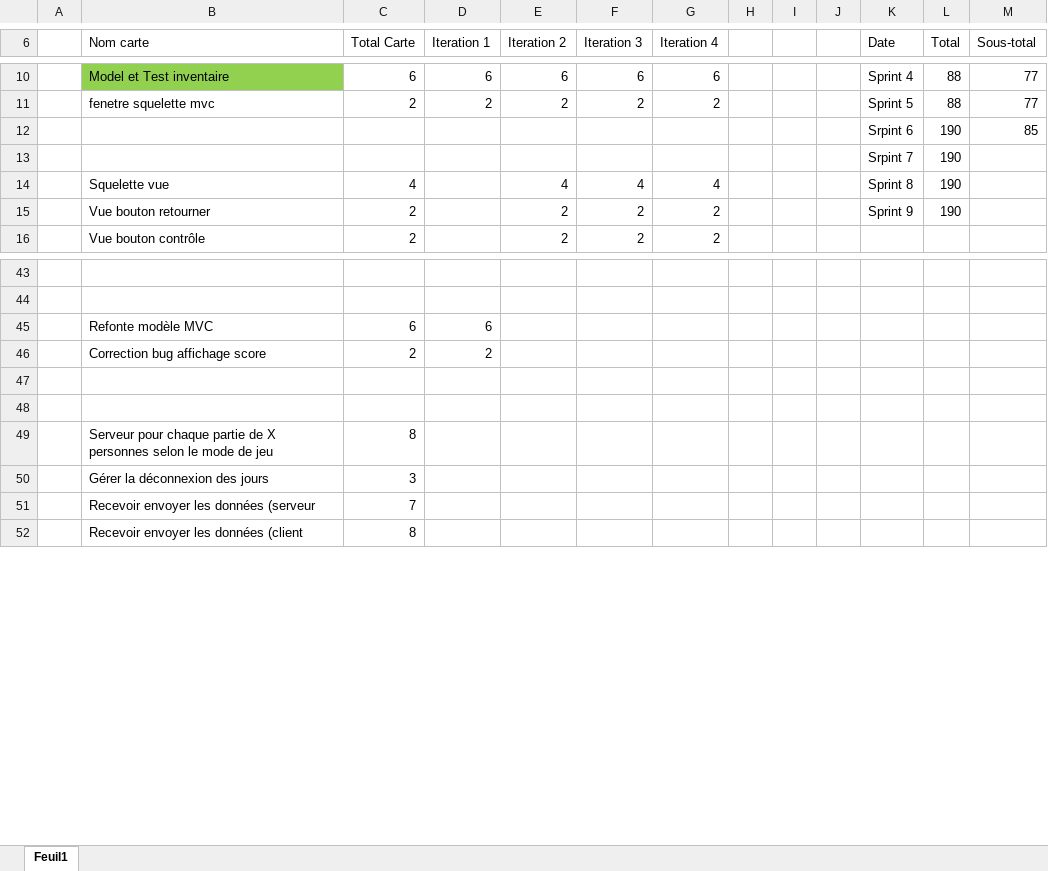
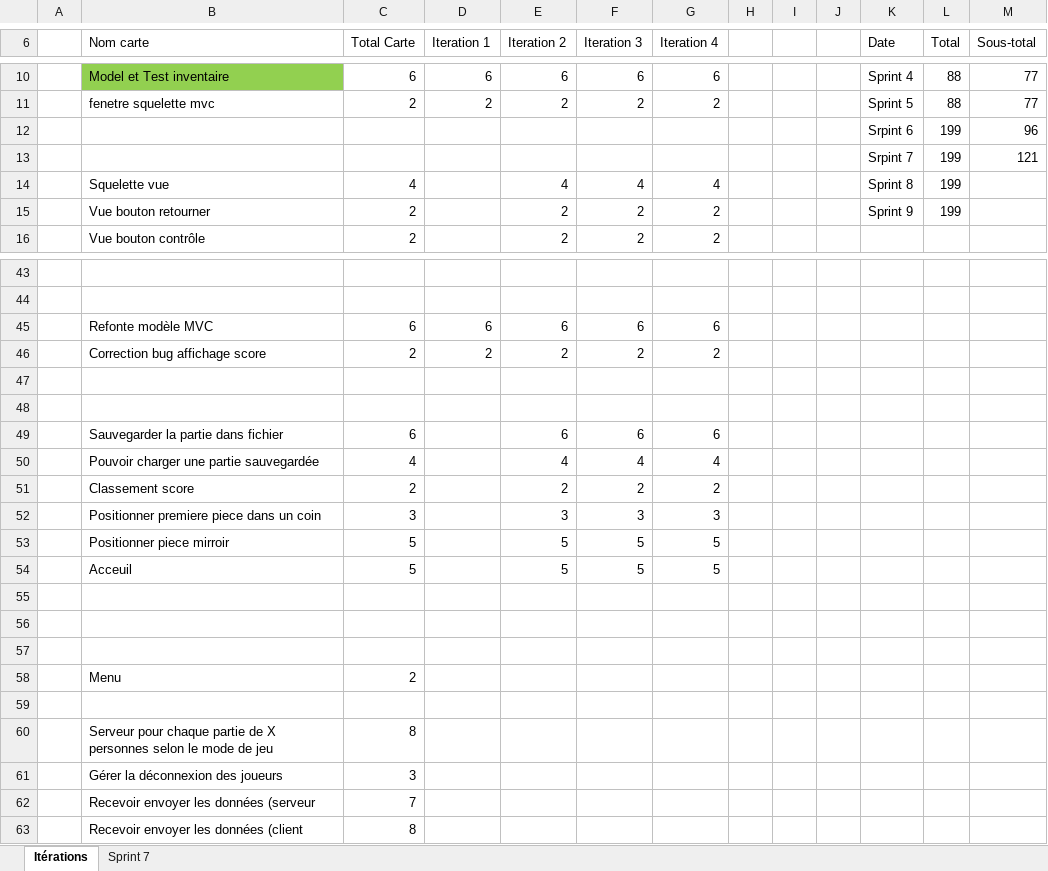
Before and after one commit to kariamoss/Blokus, an Excel workbook: Burn_Up_Down.xlsx, sheet Itérations, drawn as a sheet; only a part is shown, gaps mark what is left out; values as stored, in another font and other column widths than the file's, no borders; charts and pictures not drawn; removed rows and columns are numbered as before the commit, all else as after; the diff covers the shown part only; the diff names each change by its address in the sheet, - before the commit and + after, or states it on an @@ line.

Commit message:
burnDown

```diff
--- a/Burn_Up_Down.xlsx (sheet Itérations)
+++ b/Burn_Up_Down.xlsx (sheet Itérations)
-sheet tab: Feuil1
+sheet tab: Itérations
+sheet tab: Sprint 7
-row 12:  |  |  |  |  |  |  |  |  |  | Srpint 6 | 190 | 85
-row 13:  |  |  |  |  |  |  |  |  |  | Srpint 7 | 190
+row 12:  |  |  |  |  |  |  |  |  |  | Srpint 6 | 199 | 96
+row 13:  |  |  |  |  |  |  |  |  |  | Srpint 7 | 199 | 121
-L14:L15 (Total): 190
+L14:L15 (Total): 199
-E45 (Iteration 2): (empty)
+E45 (Iteration 2): 6
-F45 (Iteration 3): (empty)
+F45 (Iteration 3): 6
-G45 (Iteration 4): (empty)
+G45 (Iteration 4): 6
-E46 (Iteration 2): (empty)
+E46 (Iteration 2): 2
-F46 (Iteration 3): (empty)
+F46 (Iteration 3): 2
-G46 (Iteration 4): (empty)
+G46 (Iteration 4): 2
+row 49:  | Sauvegarder la partie dans fichier | 6 |  | 6 | 6 | 6
+row 50:  | Pouvoir charger une partie sauvegardée | 4 |  | 4 | 4 | 4
+row 51:  | Classement score | 2 |  | 2 | 2 | 2
+row 52:  | Positionner premiere piece dans un coin | 3 |  | 3 | 3 | 3
+row 53:  | Positionner piece mirroir | 5 |  | 5 | 5 | 5
+row 54:  | Acceuil | 5 |  | 5 | 5 | 5
+row 55: (empty)
+row 56: (empty)
+row 57: (empty)
+row 58:  | Menu | 2
+row 59: (empty)
-B61 (Nom carte): Gérer la déconnexion des jours
+B61 (Nom carte): Gérer la déconnexion des joueurs
```
Also changed, not shown: 3 added rows and 11 edited cells elsewhere in this sheet, charts or pictures.
